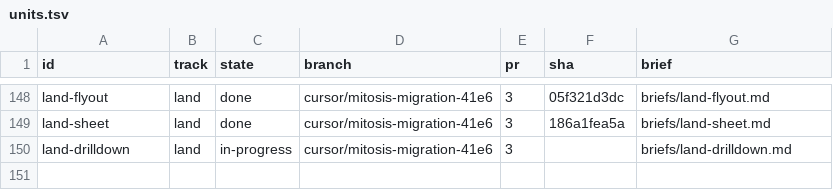
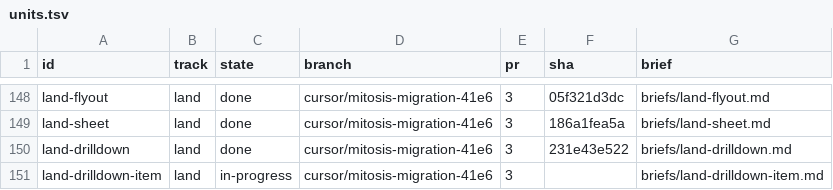
Before and after one commit to kroofy/porsche-design-system, a TSV file: .audit/orchestrate/stencil-to-mitosis/units.tsv, drawn as a sheet; only a part is shown, gaps mark what is left out.

```diff
--- a/.audit/orchestrate/stencil-to-mitosis/units.tsv
+++ b/.audit/orchestrate/stencil-to-mitosis/units.tsv
@@ -149,2 +149,3 @@ land-flyout	land	done	cursor/mitosis-migration-41e6	3	05f321d3dc	briefs/land-fly
 land-sheet	land	done	cursor/mitosis-migration-41e6	3	186a1fea5a	briefs/land-sheet.md
-land-drilldown	land	in-progress	cursor/mitosis-migration-41e6	3		briefs/land-drilldown.md
+land-drilldown	land	done	cursor/mitosis-migration-41e6	3	231e43e522	briefs/land-drilldown.md
+land-drilldown-item	land	in-progress	cursor/mitosis-migration-41e6	3		briefs/land-drilldown-item.md
```
Also changed, not shown: .audit/orchestrate/stencil-to-mitosis/decisions.tsv, .audit/orchestrate/stencil-to-mitosis/ledger.tsv, 2 other files.
